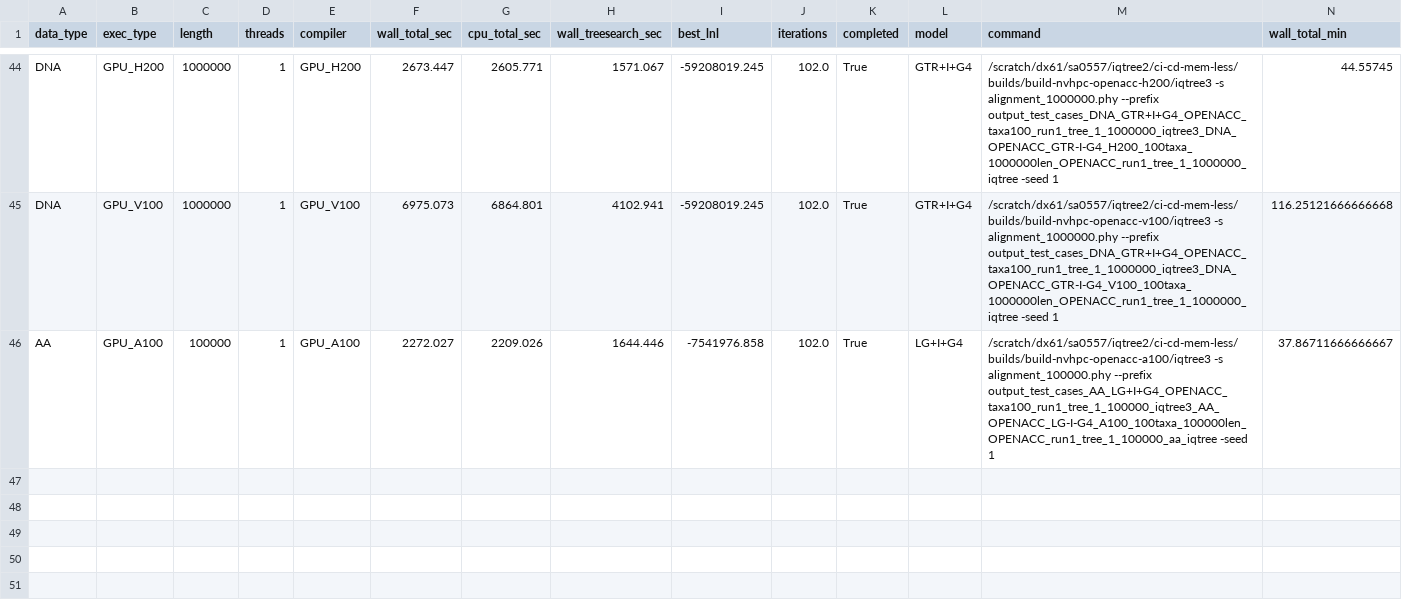
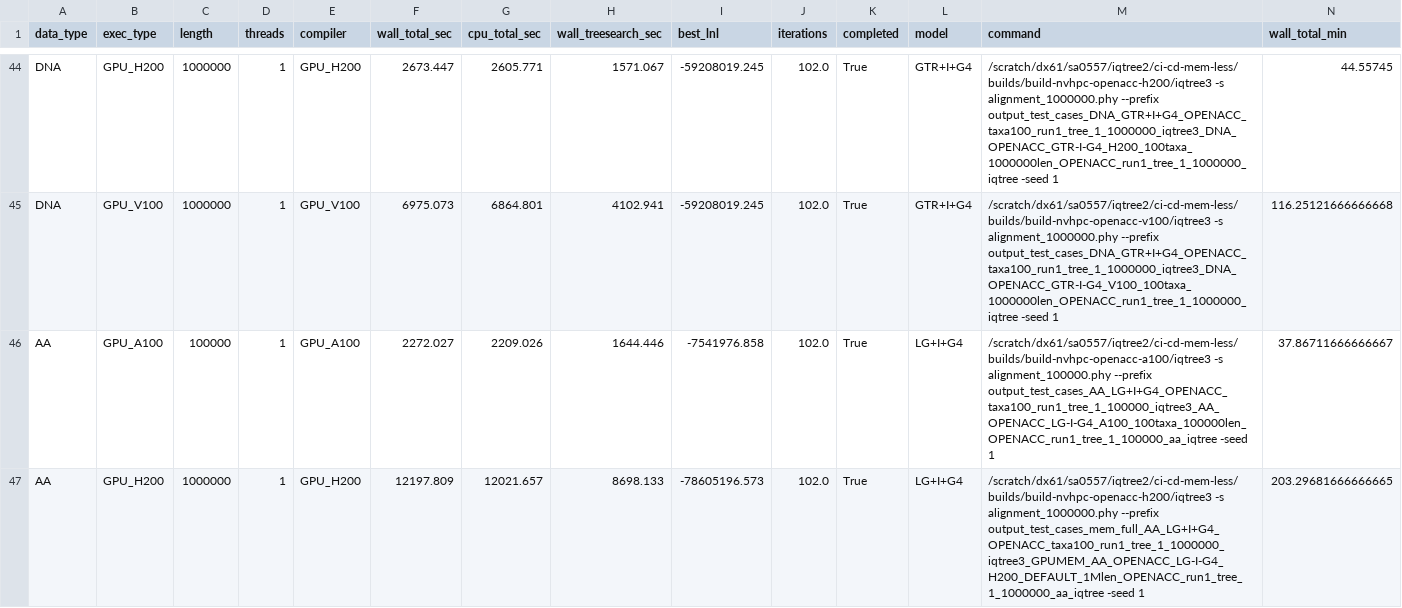
Before and after one commit to Hashara/poc-gpu-likelihood-calculation_analysis, a CSV file: 2026_05_08_clang_outputs/all_runs_combined.csv, drawn as a sheet; only a part is shown, gaps mark what is left out; rows hold the shown columns only; the diff names each change by its address in the sheet, - before the commit and + after, or states it on an @@ line.

```diff
--- a/2026_05_08_clang_outputs/all_runs_combined.csv
+++ b/2026_05_08_clang_outputs/all_runs_combined.csv
+row 47: AA | GPU_H200 | 1000000 | 1 | GPU_H200 | 12197.809 | 12021.657 | 8698.133 | -78605196.573 | 102.0 | True | LG+I+G4 | /scratch/dx61/sa0557/iqtree2/ci-cd-mem-less/builds/build-nvhpc-openacc-h200/iqtree3 -s alignment_1000000.phy --prefix output_test_cases_mem_full_AA_LG+I+G4_OPENACC_taxa100_run1_tree_1_1000000_iqtree3_GPUMEM_AA_OPENACC_LG-I-G4_H200_DEFAULT_1Mlen_OPENACC_run1_tree_1_1000000_aa_iqtree -seed 1 | 203.29681666666665
```
Also changed, not shown: 19 other files.
